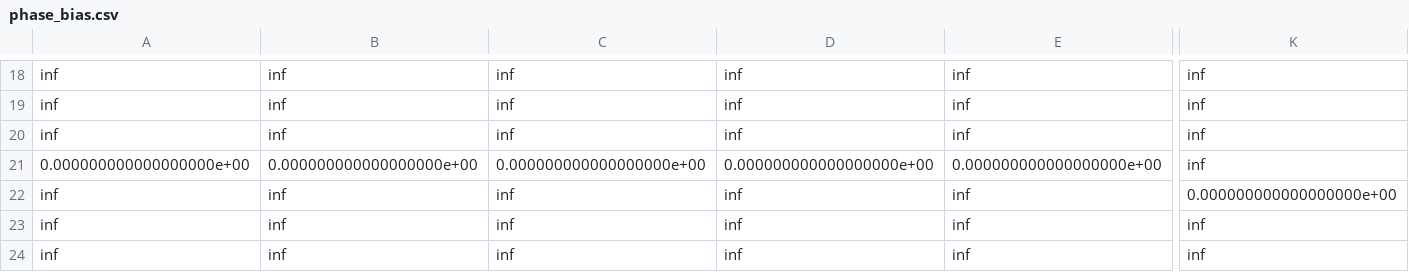
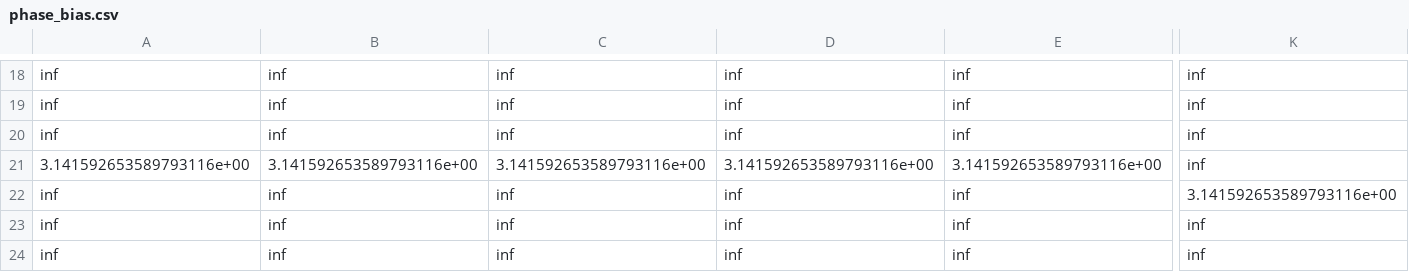
Before and after one commit to niederha/CMC_graded_labs, a CSV file: Lab9/Neural_net_matrices/phase_bias.csv, drawn as a sheet; only a part is shown, gaps mark what is left out; the diff covers the shown part only; the diff names each change by its address in the sheet, - before the commit and + after, or states it on an @@ line.

Commit message:
Fixed phase bias according to papers

```diff
--- a/Lab9/Neural_net_matrices/phase_bias.csv
+++ b/Lab9/Neural_net_matrices/phase_bias.csv
-A21: 0.000000000000000000e+00
+A21: 3.141592653589793116e+00
-B21: 0.000000000000000000e+00
+B21: 3.141592653589793116e+00
-C21: 0.000000000000000000e+00
+C21: 3.141592653589793116e+00
-D21: 0.000000000000000000e+00
+D21: 3.141592653589793116e+00
-E21: 0.000000000000000000e+00
+E21: 3.141592653589793116e+00
-K22: 0.000000000000000000e+00
+K22: 3.141592653589793116e+00
```
Also changed, not shown: 14 edited cells elsewhere in this file.
